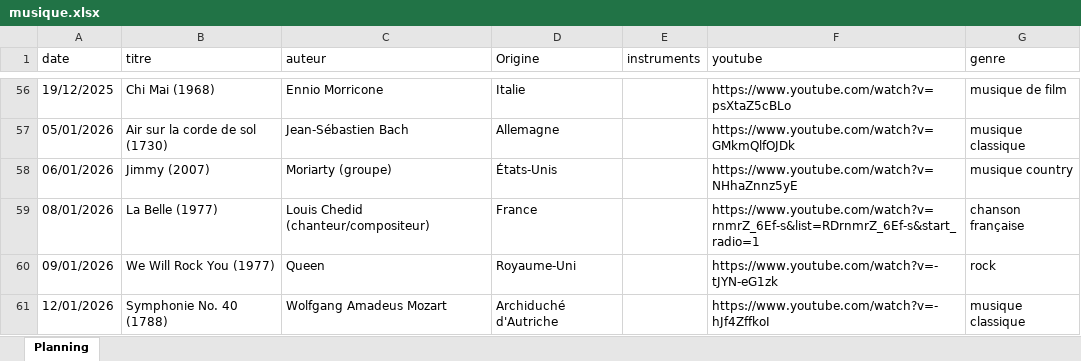
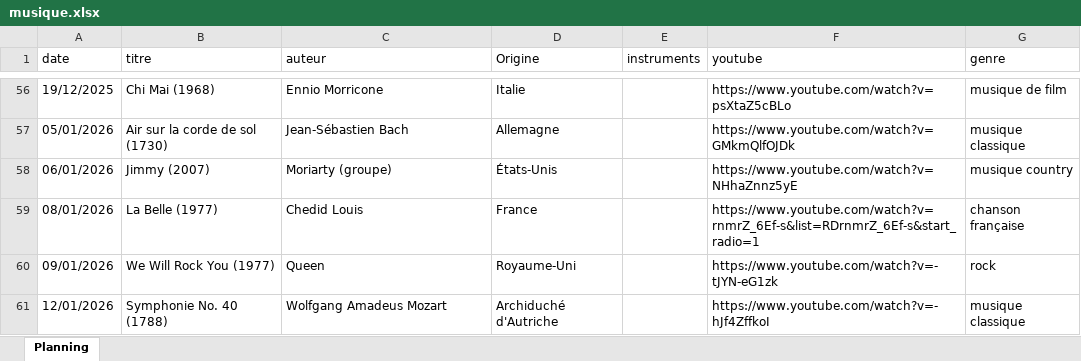
Before and after one commit to ptijim/rituel_ecoute.fr, an Excel workbook: musique.xlsx, sheet Planning, drawn as a sheet; only a part is shown, gaps mark what is left out; values as stored, in another font and other column widths than the file's, no borders; the diff names each change by its address in the sheet, - before the commit and + after, or states it on an @@ line.

Commit message:
Add files via upload

```diff
--- a/musique.xlsx (sheet Planning)
+++ b/musique.xlsx (sheet Planning)
-C59 (auteur): Louis Chedid (chanteur/compositeur)
+C59 (auteur): Chedid Louis
```
